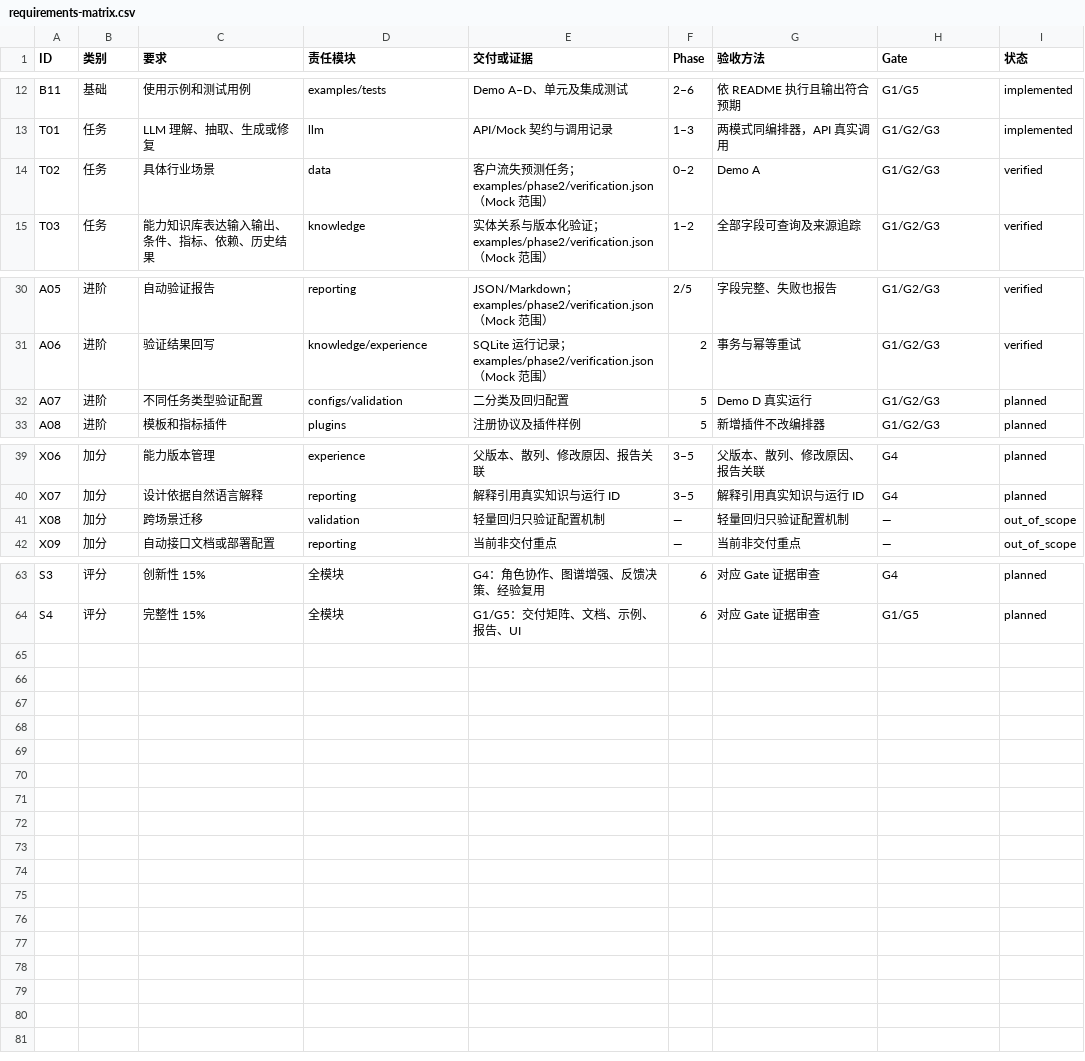
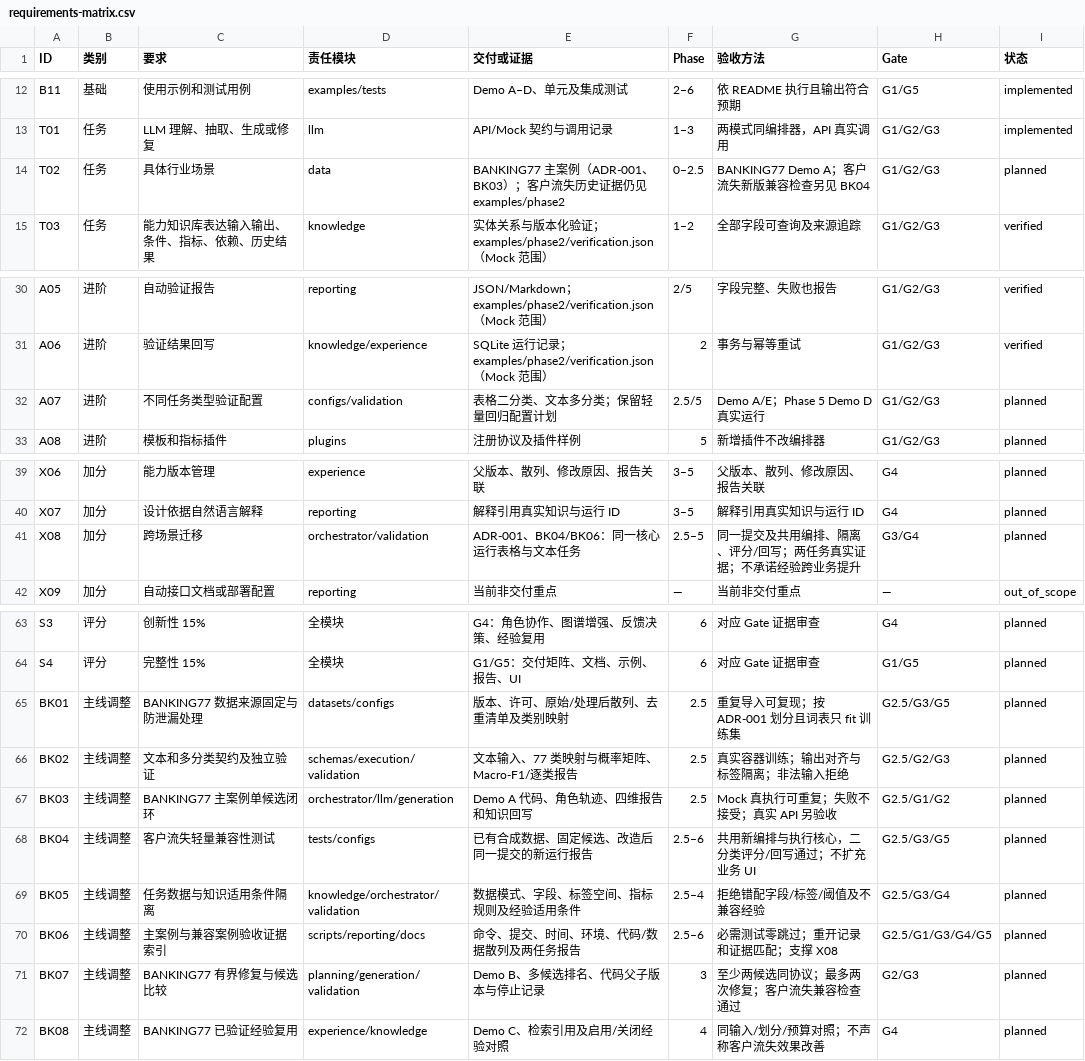
Before and after one commit to NorthChar/AlgoFactory, a CSV file: docs/requirements-matrix.csv, drawn as a sheet; only a part is shown, gaps mark what is left out.

Commit message:
Document BANKING77 main case and compatibility roadmap

```diff
--- a/docs/requirements-matrix.csv
+++ b/docs/requirements-matrix.csv
@@ -13,3 +13,3 @@ B11,基础,使用示例和测试用例,examples/tests,Demo A–D、单元及集
 T01,任务,LLM 理解、抽取、生成或修复,llm,API/Mock 契约与调用记录,1–3,两模式同编排器，API 真实调用,G1/G2/G3,implemented
-T02,任务,具体行业场景,data,客户流失预测任务；examples/phase2/verification.json（Mock 范围）,0–2,Demo A,G1/G2/G3,verified
+T02,任务,具体行业场景,data,BANKING77 主案例（ADR-001、BK03）；客户流失历史证据仍见 examples/phase2,0–2.5,BANKING77 Demo A；客户流失新版兼容检查另见 BK04,G1/G2/G3,planned
 T03,任务,能力知识库表达输入输出、条件、指标、依赖、历史结果,knowledge,实体关系与版本化验证；examples/phase2/verification.json（Mock 范围）,1–2,全部字段可查询及来源追踪,G1/G2/G3,verified
@@ -31,3 +31,3 @@ A05,进阶,自动验证报告,reporting,JSON/Markdown；examples/phase2/verifica
 A06,进阶,验证结果回写,knowledge/experience,SQLite 运行记录；examples/phase2/verification.json（Mock 范围）,2,事务与幂等重试,G1/G2/G3,verified
-A07,进阶,不同任务类型验证配置,configs/validation,二分类及回归配置,5,Demo D 真实运行,G1/G2/G3,planned
+A07,进阶,不同任务类型验证配置,configs/validation,表格二分类、文本多分类；保留轻量回归配置计划,2.5/5,Demo A/E；Phase 5 Demo D 真实运行,G1/G2/G3,planned
 A08,进阶,模板和指标插件,plugins,注册协议及插件样例,5,新增插件不改编排器,G1/G2/G3,planned
@@ -40,3 +40,3 @@ X06,加分,能力版本管理,experience,父版本、散列、修改原因、报
 X07,加分,设计依据自然语言解释,reporting,解释引用真实知识与运行 ID,3–5,解释引用真实知识与运行 ID,G4,planned
-X08,加分,跨场景迁移,validation,轻量回归只验证配置机制,—,轻量回归只验证配置机制,—,out_of_scope
+X08,加分,跨场景迁移,orchestrator/validation,ADR-001、BK04/BK06：同一核心运行表格与文本任务,2.5–5,同一提交及共用编排、隔离、评分/回写；两任务真实证据；不承诺经验跨业务提升,G3/G4,planned
 X09,加分,自动接口文档或部署配置,reporting,当前非交付重点,—,当前非交付重点,—,out_of_scope
@@ -64 +64,9 @@ S3,评分,创新性 15%,全模块,G4：角色协作、图谱增强、反馈决
 S4,评分,完整性 15%,全模块,G1/G5：交付矩阵、文档、示例、报告、UI,6,对应 Gate 证据审查,G1/G5,planned
+BK01,主线调整,BANKING77 数据来源固定与防泄漏处理,datasets/configs,版本、许可、原始/处理后散列、去重清单及类别映射,2.5,重复导入可复现；按 ADR-001 划分且词表只 fit 训练集,G2.5/G3/G5,planned
+BK02,主线调整,文本和多分类契约及独立验证,schemas/execution/validation,文本输入、77 类映射与概率矩阵、Macro-F1/逐类报告,2.5,真实容器训练；输出对齐与标签隔离；非法输入拒绝,G2.5/G2/G3,planned
+BK03,主线调整,BANKING77 主案例单候选闭环,orchestrator/llm/generation,Demo A 代码、角色轨迹、四维报告和知识回写,2.5,Mock 真执行可重复；失败不接受；真实 API 另验收,G2.5/G1/G2,planned
+BK04,主线调整,客户流失轻量兼容性测试,tests/configs,已有合成数据、固定候选、改造后同一提交的新运行报告,2.5–6,共用新编排与执行核心，二分类评分/回写通过；不扩充业务 UI,G2.5/G3/G5,planned
+BK05,主线调整,任务数据与知识适用条件隔离,knowledge/orchestrator/validation,数据模式、字段、标签空间、指标规则及经验适用条件,2.5–4,拒绝错配字段/标签/阈值及不兼容经验,G2.5/G3/G4,planned
+BK06,主线调整,主案例与兼容案例验收证据索引,scripts/reporting/docs,命令、提交、时间、环境、代码/数据散列及两任务报告,2.5–6,必需测试零跳过；重开记录和证据匹配；支撑 X08,G2.5/G1/G3/G4/G5,planned
+BK07,主线调整,BANKING77 有界修复与候选比较,planning/generation/validation,Demo B、多候选排名、代码父子版本与停止记录,3,至少两候选同协议；最多两次修复；客户流失兼容检查通过,G2/G3,planned
+BK08,主线调整,BANKING77 已验证经验复用,experience/knowledge,Demo C、检索引用及启用/关闭经验对照,4,同输入/划分/预算对照；不声称客户流失效果改善,G4,planned
```
Also changed, not shown: 9 other files.
